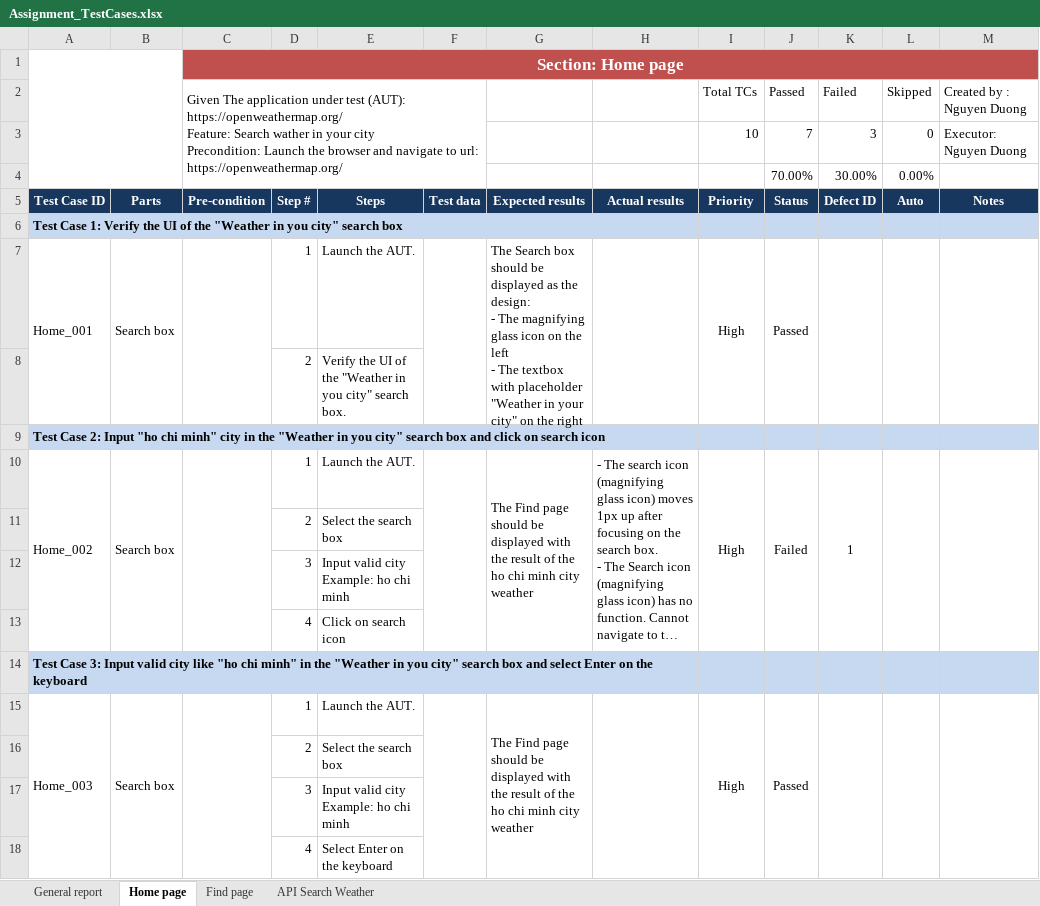
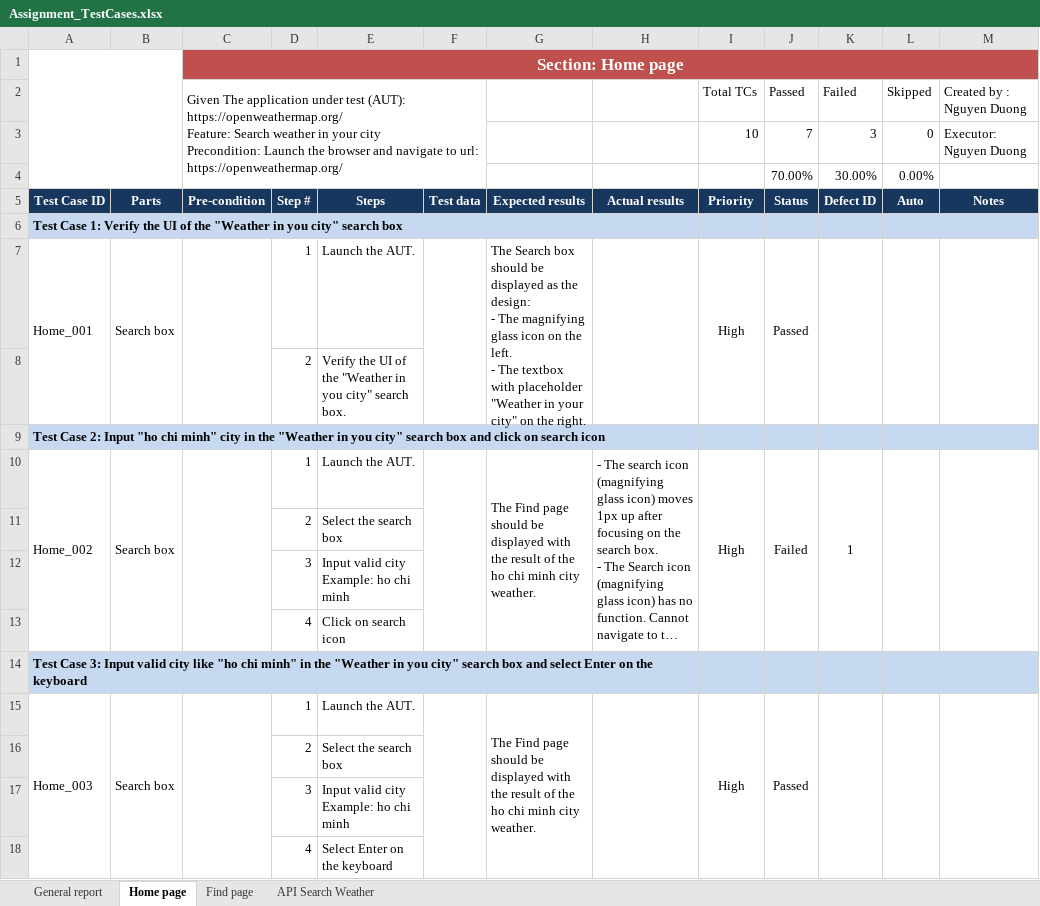
Before and after one commit to NguyenDuongLEO/assignment-vdc, an Excel workbook: Assignment_TestCases.xlsx, sheet Home page, drawn as a sheet; only a part is shown; long unchanged cells end in …; values as stored, in another font and other column widths than the file's, no borders; charts and pictures and conditional formats not drawn; ↵ is a line break in a cell; the diff covers the shown part only; the diff names each change by its address in the sheet, - before the commit and + after, or states it on an @@ line.

```diff
--- a/Assignment_TestCases.xlsx (sheet Home page)
+++ b/Assignment_TestCases.xlsx (sheet Home page)
-C2: …Feature: Search wather in your…
+C2: …Feature: Search weather in your…
-G7: …on the left ↵ - The textbox with placeholder "Weather in your city" on the right
+G7: …on the left. ↵ - The textbox with placeholder "Weather in your city" on the right.
-G10: …minh city weather
+G10: …minh city weather.
-G15: …minh city weather
+G15: …minh city weather.
```
Also changed, not shown: 9 edited cells elsewhere in this sheet, sheet Find page, sheet API Search Weather, sheet General report, charts or pictures, 3 other files.
